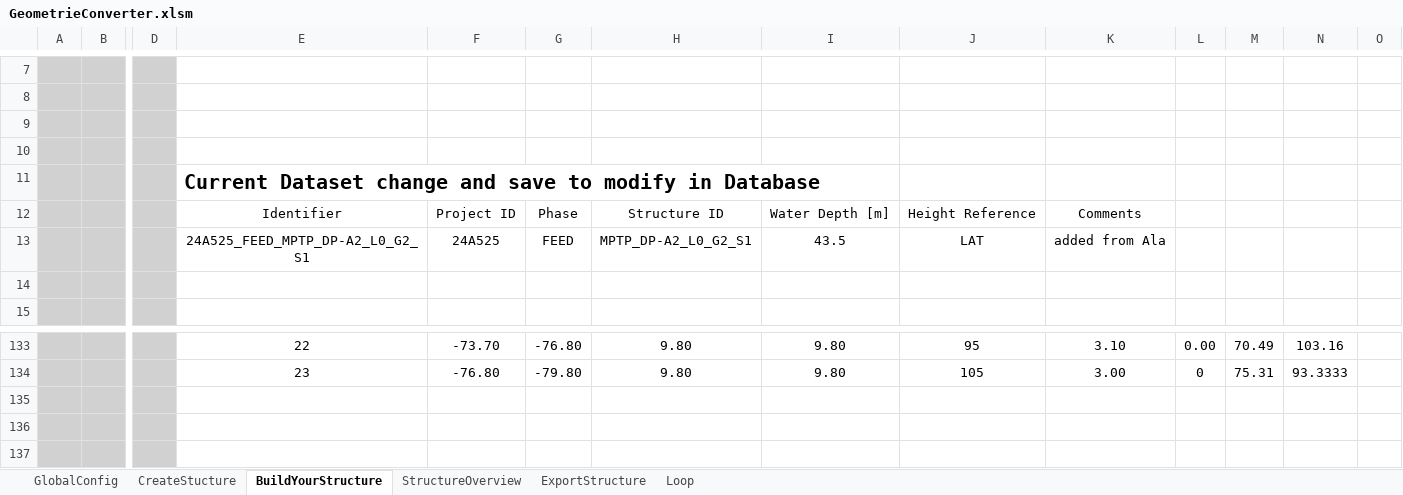
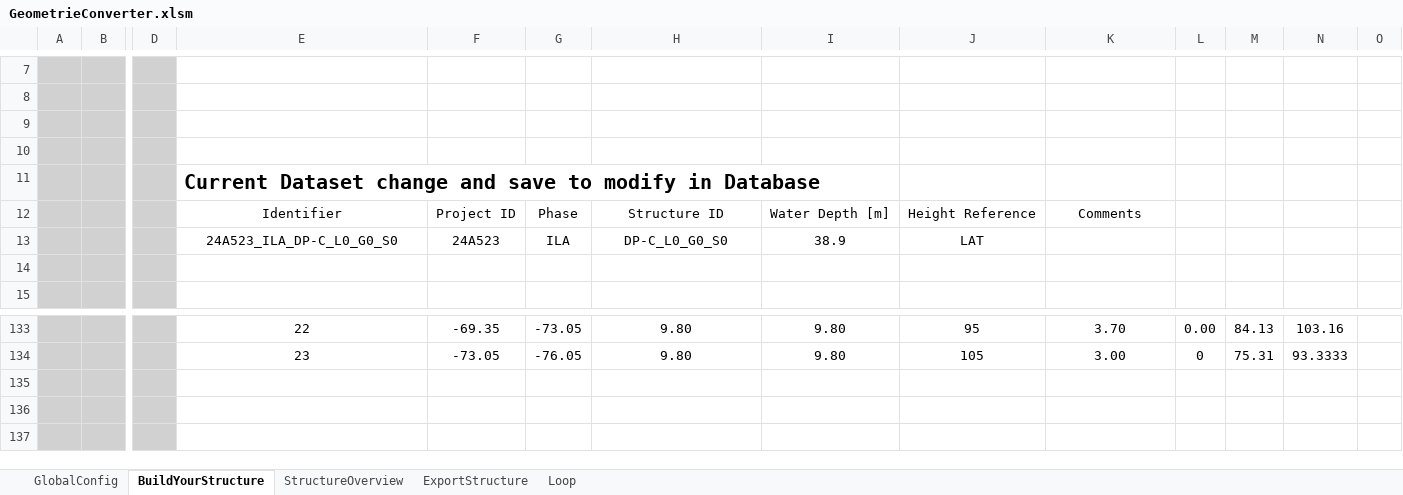
Before and after one commit to J-B-O-Offshore/GeometryConverter, an Excel workbook: GeometrieConverter.xlsm, sheet BuildYourStructure, drawn as a sheet; only a part is shown, gaps mark what is left out; values as stored, in another font and other column widths than the file's, no borders; charts and pictures and conditional formats and table styles not drawn; removed rows and columns are numbered as before the commit, all else as after; rows hold the shown columns only; the diff covers the shown part only; the diff names each change by its address in the sheet, - before the commit and + after, or states it on an @@ line.

Commit message:
added plot in structure overview and reqirmentrs, started guide page

```diff
--- a/GeometrieConverter.xlsm (sheet BuildYourStructure)
+++ b/GeometrieConverter.xlsm (sheet BuildYourStructure)
@@ sheet tab hidden: CreateStucture @@
-row 13:  |  |  | 24A525_FEED_MPTP_DP-A2_L0_G2_S1 | 24A525 | FEED | MPTP_DP-A2_L0_G2_S1 | 43.5 | LAT | added from Ala
+row 13:  |  |  | 24A523_ILA_DP-C_L0_G0_S0 | 24A523 | ILA | DP-C_L0_G0_S0 | 38.9 | LAT
-F133: -73.70
+F133: -69.35
-G133: -76.80
+G133: -73.05
-K133: 3.10
+K133: 3.70
-M133: 70.49
+M133: 84.13
-F134: -76.80
+F134: -73.05
-G134: -79.80
+G134: -76.05
```
Also changed, not shown: 21 added rows and 21 removed rows elsewhere in this sheet, sheet GlobalConfig, sheet StructureOverview, hidden cells, charts or pictures, 4 other files.
